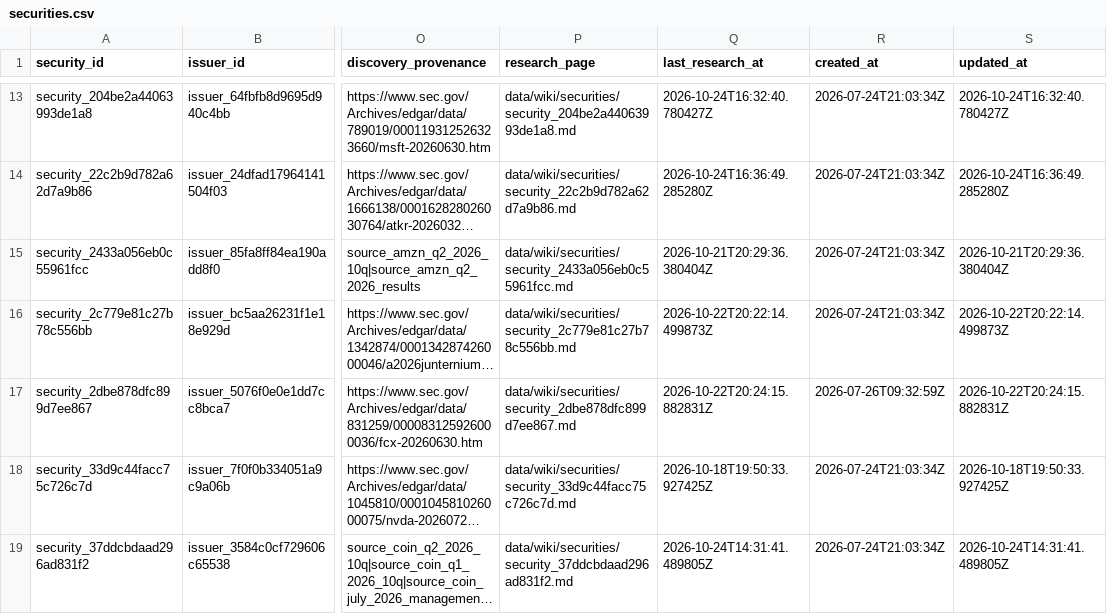
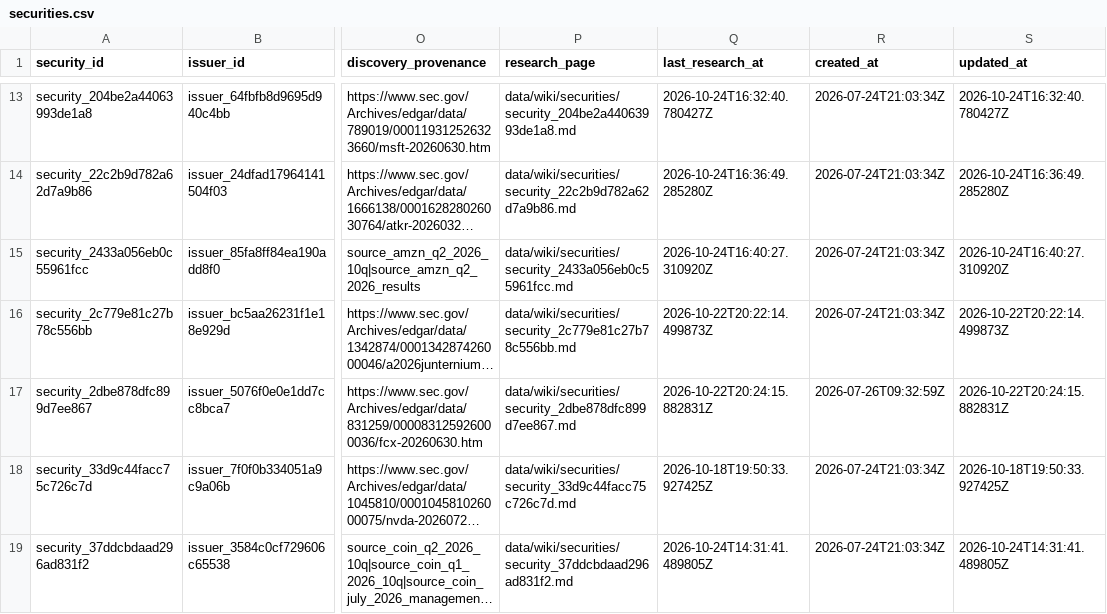
Before and after one commit to Kabutojira/PaperTrader, a CSV file: data/tables/securities.csv, drawn as a sheet; only a part is shown, gaps mark what is left out; long unchanged cells end in …; the diff names each change by its address in the sheet, - before the commit and + after, or states it on an @@ line.

```diff
--- a/data/tables/securities.csv
+++ b/data/tables/securities.csv
-Q15 (last_research_at): 2026-10-21T20:29:36.380404Z
+Q15 (last_research_at): 2026-10-24T16:40:27.310920Z
-S15 (updated_at): 2026-10-21T20:29:36.380404Z
+S15 (updated_at): 2026-10-24T16:40:27.310920Z
```
Also changed, not shown: data/tables/relationships.csv, data/tables/security_assessments.csv, 6 other files.
